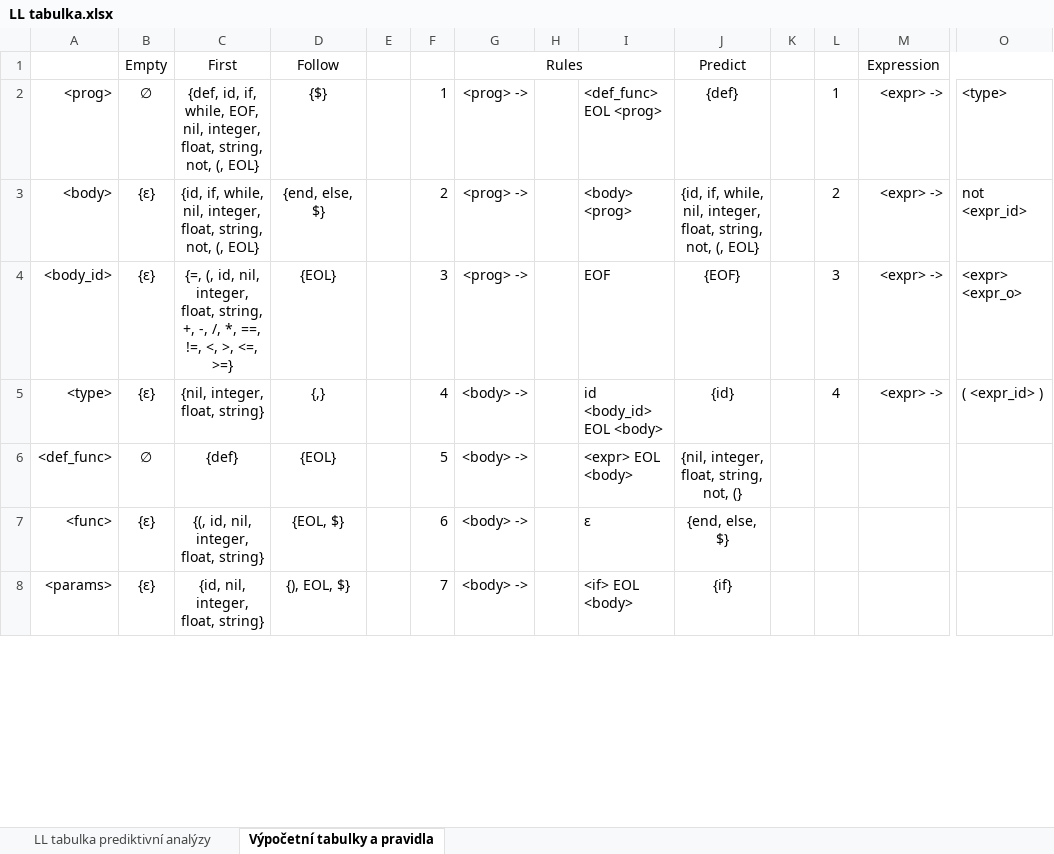
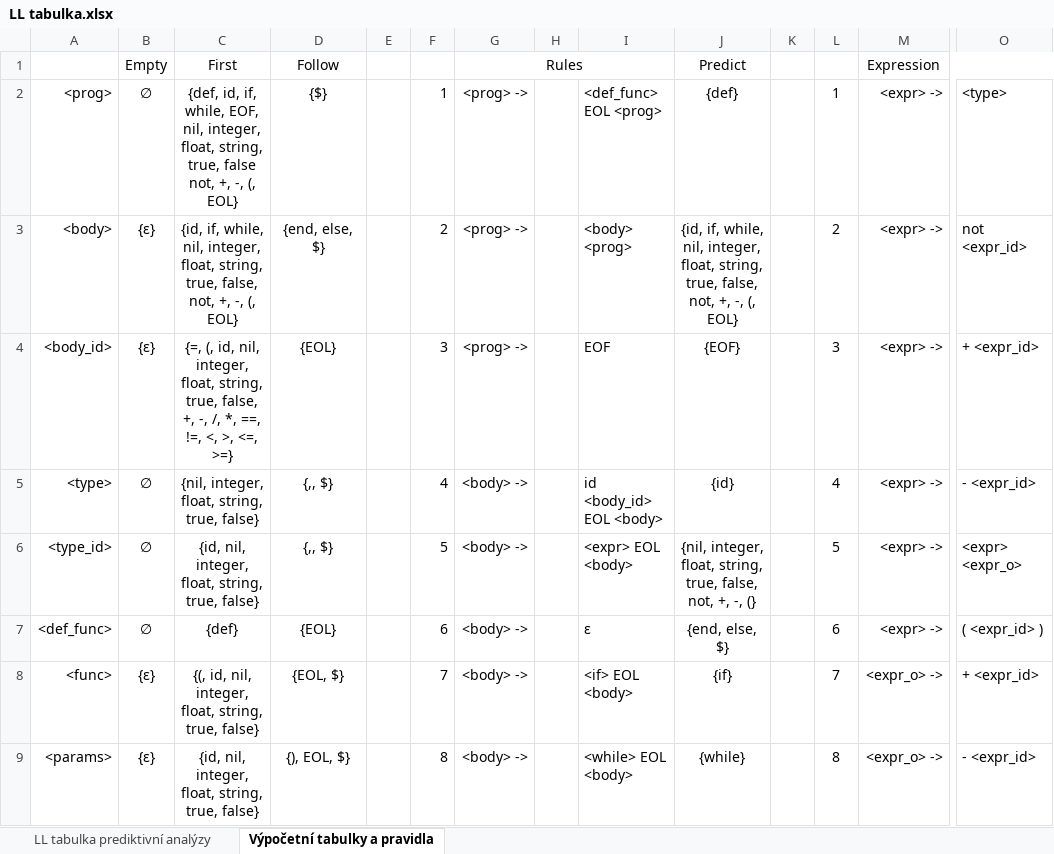
Before and after one commit to janchaloupka/IFJ-Projekt, an Excel workbook: doc/LL tabulka.xlsx, sheet Výpočetní tabulky a pravidla, drawn as a sheet; only a part is shown, gaps mark what is left out; values as stored, in another font and other column widths than the file's, no borders; addresses are those after the commit; rows hold the shown columns only; the diff covers the shown part only; the diff names each change by its address in the sheet, - before the commit and + after, or states it on an @@ line.

```diff
--- a/doc/LL tabulka.xlsx (sheet Výpočetní tabulky a pravidla)
+++ b/doc/LL tabulka.xlsx (sheet Výpočetní tabulky a pravidla)
-C2: …float, string, not, (, EOL}
+C2: …float, string, true, false not, +, -, (, EOL}
-C3: …float, string, not, (, EOL}
+C3: …float, string, true, false, not, +, -, (, EOL}
-J3: …float, string, not, (, EOL}
+J3: …float, string, true, false, not, +, -, (, EOL}
-C4: …float, string, +, -,…
+C4: …float, string, true, false, +, -,…
-O4: <expr> <expr_o>
+O4: + <expr_id>
-B5: {ε}
+B5: ∅
-C5: {nil, integer, float, string}
+C5: {nil, integer, float, string, true, false}
-D5: {,}
+D5: {,, $}
-O5: ( <expr_id> )
+O5: - <expr_id>
+row 6: <type_id> | ∅ | {id, nil, integer, float, string, true, false} | {,, $} |  | 5 | <body> -> |  | <expr> EOL <body> | {nil, integer, float, string, true, false, not, +, -, (} |  | 5 | <expr> -> | <expr> <expr_o>
-F7: 5
+F7: 6
-I7: <expr> EOL <body>
+I7: ε
-J7: {nil, integer, float, string, not, (}
+J7: {end, else, $}
-L7: (empty)
+L7: 6
-M7: (empty)
+M7: <expr> ->
-O7: (empty)
+O7: ( <expr_id> )
-C8: {(, id, nil, integer, float, string}
+C8: {(, id, nil, integer, float, string, true, false}
-F8: 6
+F8: 7
-I8: ε
+I8: <if> EOL <body>
-J8: {end, else, $}
+J8: {if}
-L8: (empty)
+L8: 7
-M8:M9: (empty)
+M8:M9: <expr_o> ->
-O8: (empty)
+O8: + <expr_id>
-C9: {id, nil, integer, float, string}
+C9: {id, nil, integer, float, string, true, false}
-F9: 7
+F9: 8
-I9: <if> EOL <body>
+I9: <while> EOL <body>
-J9: {if}
+J9: {while}
-L9: (empty)
+L9: 8
-O9: (empty)
+O9: - <expr_id>
```
Also changed, not shown: 3 added rows, 4 removed rows and 152 edited cells elsewhere in this sheet, sheet LL tabulka prediktivní analýzy, formulas that keep their value, 20 other files.
